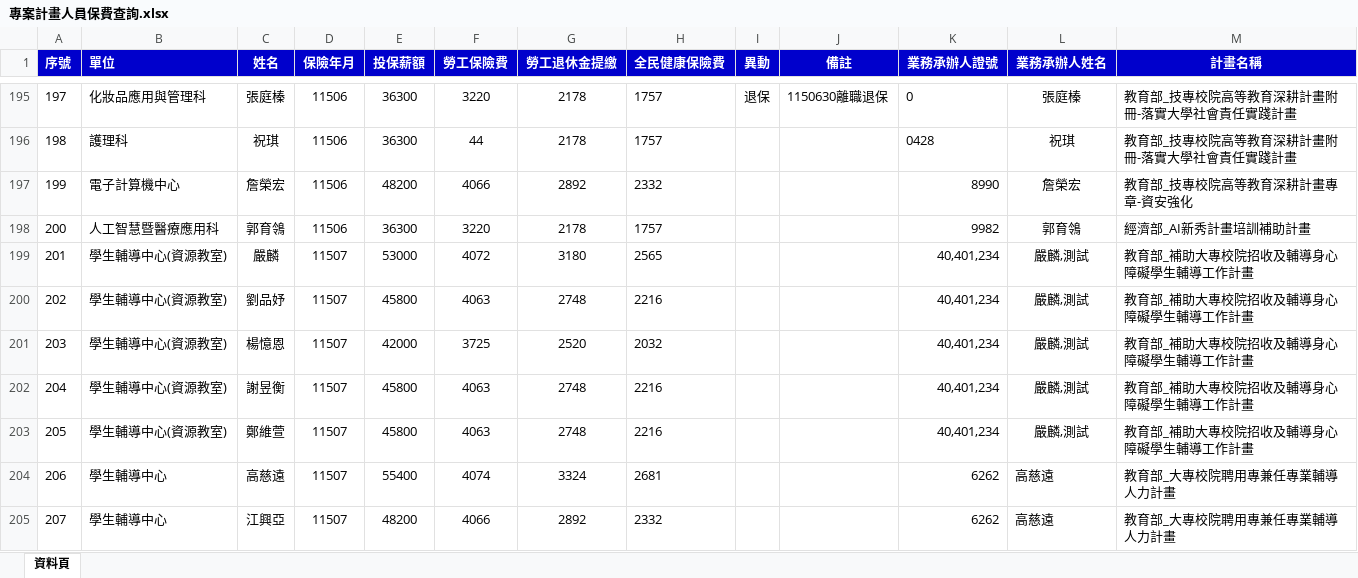
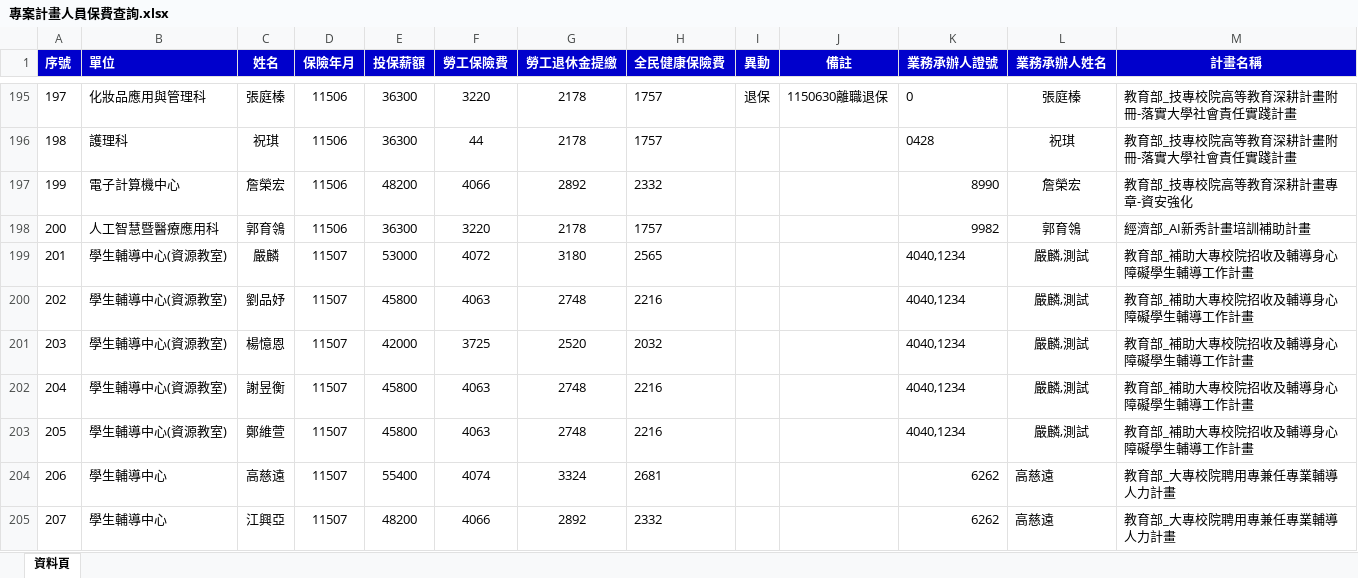
Before and after one commit to angellee09/Project_Insurance-premium, an Excel workbook: 專案計畫人員保費查詢.xlsx, sheet 資料頁, drawn as a sheet; only a part is shown, gaps mark what is left out; values as stored, in another font and other column widths than the file's, no borders; the diff names each change by its address in the sheet, - before the commit and + after, or states it on an @@ line.

Commit message:
Add files via upload

```diff
--- a/專案計畫人員保費查詢.xlsx (sheet 資料頁)
+++ b/專案計畫人員保費查詢.xlsx (sheet 資料頁)
-K199:K203 (業務承辦人證號): 40,401,234
+K199:K203 (業務承辦人證號): 4040,1234
```
